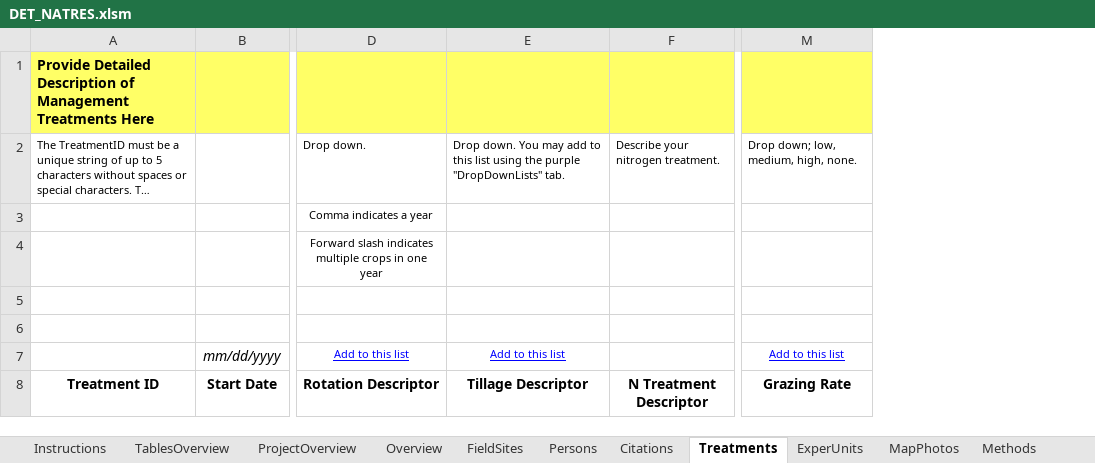
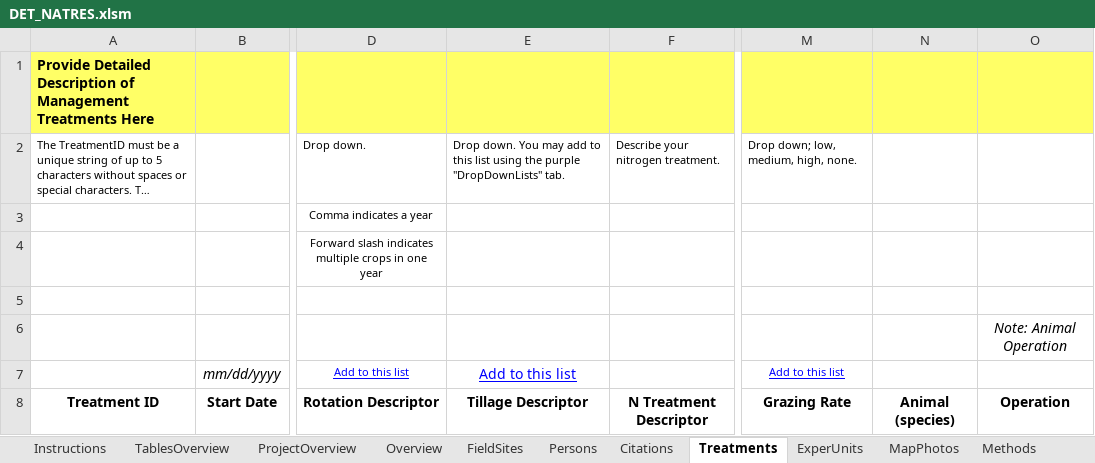
Before and after one commit to ARS-PDI/agcros-det, an Excel workbook: DET_NATRES.xlsm, sheet Treatments, drawn as a sheet; only a part is shown, gaps mark what is left out; long unchanged cells end in …; values as stored, in another font and other column widths than the file's, no borders; the diff names each change by its address in the sheet, - before the commit and + after, or states it on an @@ line.

Commit message:
Updated to have New Fields added to Treatments

```diff
--- a/DET_NATRES.xlsm (sheet Treatments)
+++ b/DET_NATRES.xlsm (sheet Treatments)
+column N, row 8: Animal (species)
+column O, rows 6-8: Note: Animal Operation |  | Operation
@@ E7 text size: larger @@
```
Also changed, not shown: sheet ValueDomains, sheet ValidationData.
